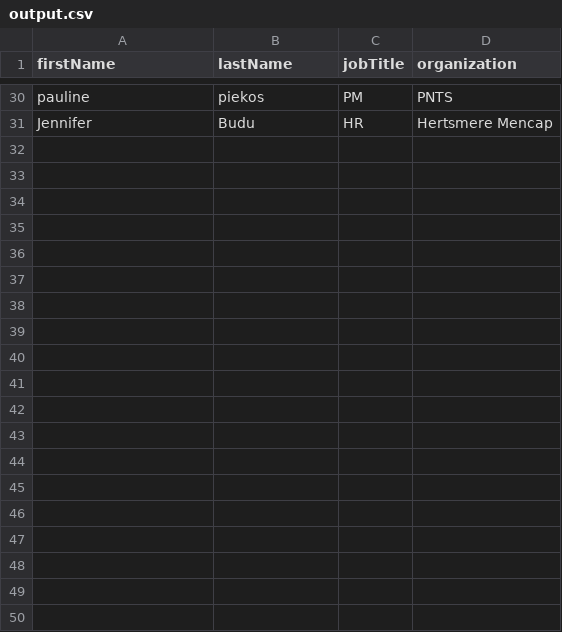
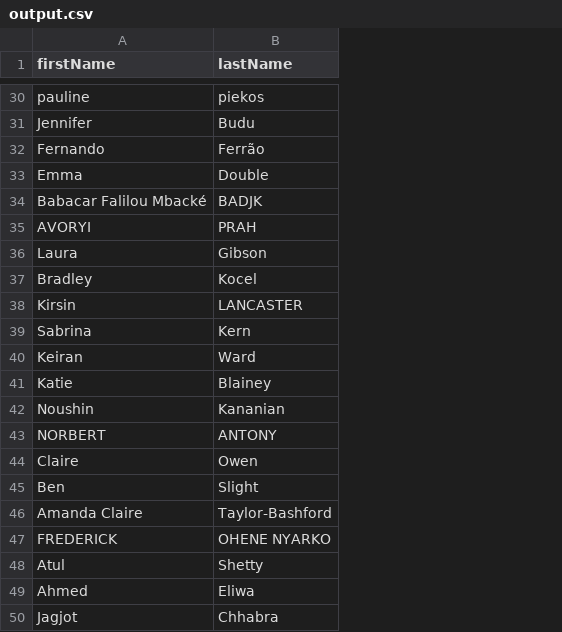
Before and after one commit to LiamBall02/event_scraping, a CSV file: output.csv, drawn as a sheet; only a part is shown, gaps mark what is left out; removed rows and columns are numbered as before the commit, all else as after; the diff covers the shown part only; the diff names each change by its address in the sheet, - before the commit and + after, or states it on an @@ line.

```diff
--- a/output.csv
+++ b/output.csv
-column C (jobTitle), rows 30-31: PM | HR
-column D (organization), rows 30-31: PNTS | Hertsmere Mencap
+row 32: Fernando | Ferrão
+row 33: Emma | Double
+row 34: Babacar Falilou Mbacké | BADJK
+row 35: AVORYI | PRAH
+row 36: Laura | Gibson
+row 37: Bradley | Kocel
+row 38: Kirsin | LANCASTER
+row 39: Sabrina | Kern
+row 40: Keiran | Ward
+row 41: Katie | Blainey
+row 42: Noushin | Kananian
+row 43: NORBERT | ANTONY
+row 44: Claire | Owen
+row 45: Ben | Slight
+row 46: Amanda Claire | Taylor-Bashford
+row 47: FREDERICK | OHENE NYARKO
+row 48: Atul | Shetty
+row 49: Ahmed | Eliwa
+row 50: Jagjot | Chhabra
```
Also changed, not shown: 31 added rows elsewhere in this file, 2 other files.
